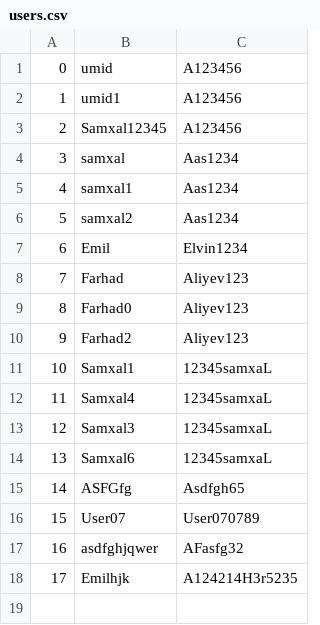
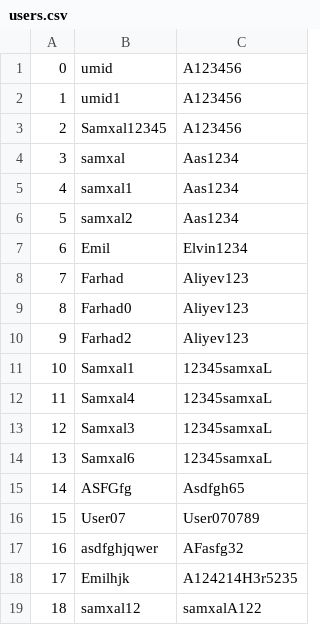
Before and after one commit to Shuseynzada/pp2-assignment2, a CSV file: Resources/users.csv, drawn as a sheet; the diff names each change by its address in the sheet, - before the commit and + after, or states it on an @@ line.

```diff
--- a/Resources/users.csv
+++ b/Resources/users.csv
+row 19: 18 | samxal12 | samxalA122
```
Also changed, not shown: 1 other file.
